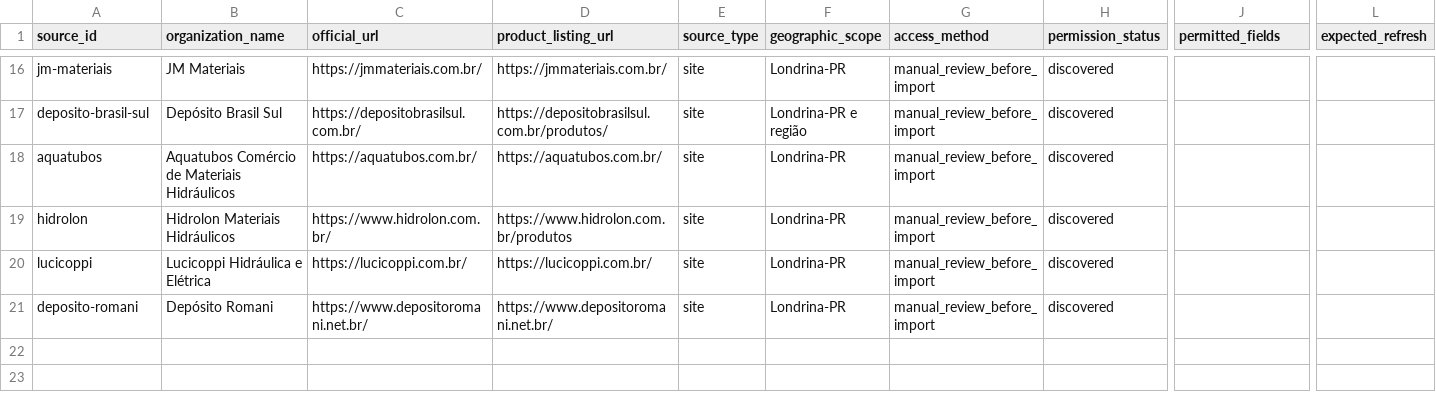
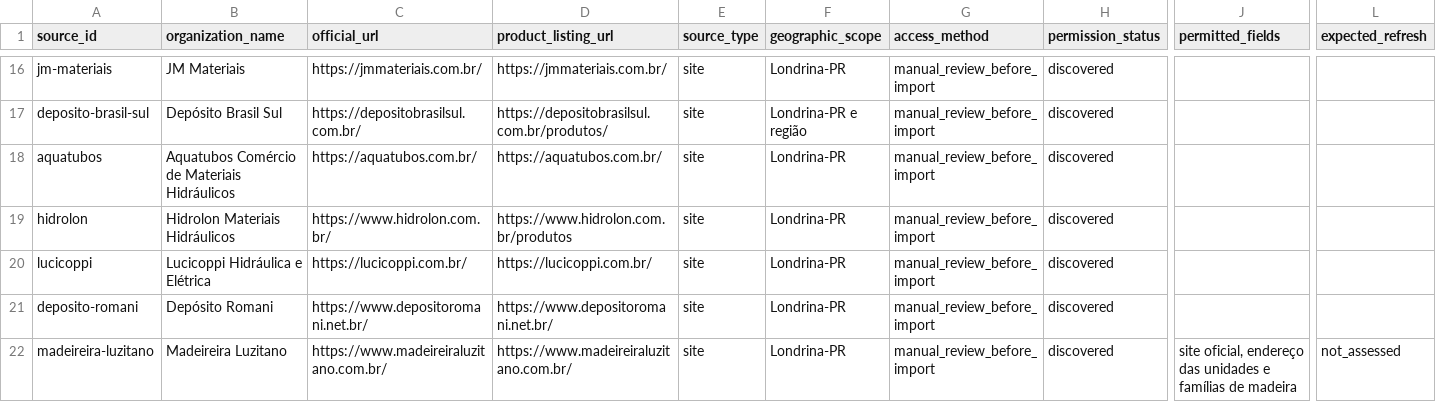
Before and after one commit to Lucas-Belucci-Bellini/Projetos-Futuros, a CSV file: projetos/catalogo-materiais-construcao-londrina/templates/fontes.csv, drawn as a sheet; only a part is shown, gaps mark what is left out; rows hold the shown columns only; the diff names each change by its address in the sheet, - before the commit and + after, or states it on an @@ line.

Commit message:
data: register Madeireira Luzitano official source

```diff
--- a/projetos/catalogo-materiais-construcao-londrina/templates/fontes.csv
+++ b/projetos/catalogo-materiais-construcao-londrina/templates/fontes.csv
+row 22: madeireira-luzitano | Madeireira Luzitano | https://www.madeireiraluzitano.com.br/ | https://www.madeireiraluzitano.com.br/ | site | Londrina-PR | manual_review_before_import | discovered | site oficial, endereço das unidades e famílias de madeira | not_assessed
```
